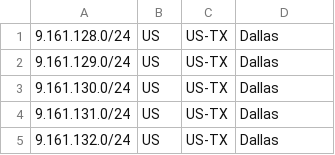
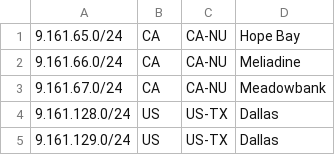
Before and after one commit to fartbagxp/aas-cidr-ranges, a CSV file: data/raw/starlink.csv, drawn as a sheet; only a part is shown; the shorter side is filled out with more unchanged rows; the diff names each change by its address in the sheet, - before the commit and + after, or states it on an @@ line.

```diff
--- a/data/raw/starlink.csv
+++ b/data/raw/starlink.csv
+row 1: 9.161.65.0/24 | CA | CA-NU | Hope Bay
+row 2: 9.161.66.0/24 | CA | CA-NU | Meliadine
+row 3: 9.161.67.0/24 | CA | CA-NU | Meadowbank
```
Also changed, not shown: data/raw/iana-ipv4.csv, data/raw/iana-ipv6.csv, 31 other files.
